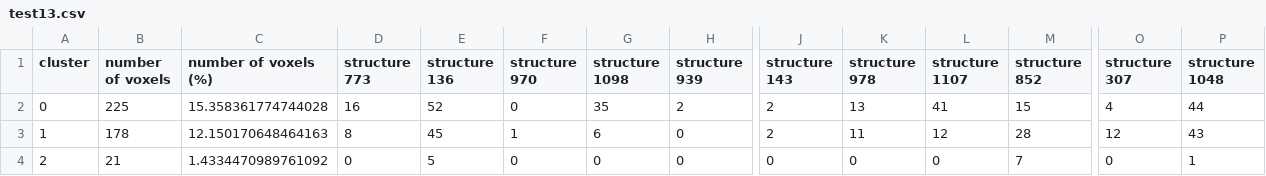
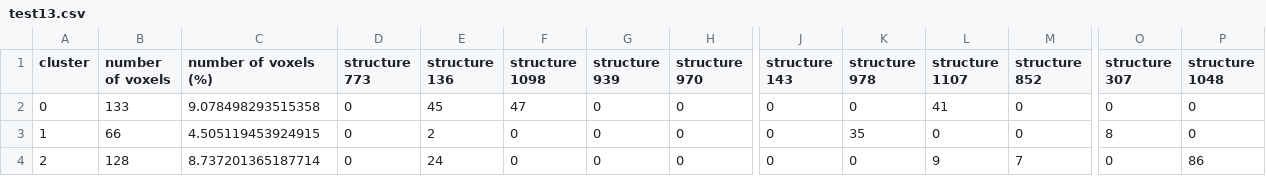
Before and after one commit to brandon-kong/motorola-brainstem, a CSV file: test13.csv, drawn as a sheet; only a part is shown, gaps mark what is left out; the diff covers the shown part only; the diff names each change by its address in the sheet, - before the commit and + after, or states it on an @@ line.

```diff
--- a/test13.csv
+++ b/test13.csv
-F1: structure 970
+F1: structure 1098
-G1: structure 1098
+G1: structure 939
-H1: structure 939
+H1: structure 970
-B2 (number of voxels): 225
+B2 (number of voxels): 133
-C2 (number of voxels (%)): 15.358361774744028
+C2 (number of voxels (%)): 9.078498293515358
-D2 (structure 773): 16
+D2 (structure 773): 0
-E2 (structure 136): 52
+E2 (structure 136): 45
-F2 (structure 1098): 0
+F2 (structure 1098): 47
-G2 (structure 939): 35
+G2 (structure 939): 0
-H2 (structure 970): 2
+H2 (structure 970): 0
-J2:J3 (structure 143): 2
+J2:J3 (structure 143): 0
-K2 (structure 978): 13
+K2 (structure 978): 0
-M2 (structure 852): 15
+M2 (structure 852): 0
-O2 (structure 307): 4
+O2 (structure 307): 0
-P2 (structure 1048): 44
+P2 (structure 1048): 0
-B3 (number of voxels): 178
+B3 (number of voxels): 66
-C3 (number of voxels (%)): 12.150170648464163
+C3 (number of voxels (%)): 4.505119453924915
-D3 (structure 773): 8
+D3 (structure 773): 0
-E3 (structure 136): 45
+E3 (structure 136): 2
-F3 (structure 1098): 1
+F3 (structure 1098): 0
-G3 (structure 939): 6
+G3 (structure 939): 0
-K3 (structure 978): 11
+K3 (structure 978): 35
-L3 (structure 1107): 12
+L3 (structure 1107): 0
-M3 (structure 852): 28
+M3 (structure 852): 0
-O3 (structure 307): 12
+O3 (structure 307): 8
-P3 (structure 1048): 43
+P3 (structure 1048): 0
-B4 (number of voxels): 21
+B4 (number of voxels): 128
-C4 (number of voxels (%)): 1.4334470989761092
+C4 (number of voxels (%)): 8.737201365187714
-E4 (structure 136): 5
+E4 (structure 136): 24
-L4 (structure 1107): 0
+L4 (structure 1107): 9
-P4 (structure 1048): 1
+P4 (structure 1048): 86
```
Also changed, not shown: 110 edited cells elsewhere in this file, test4.csv, test6.csv, 16 other files.
